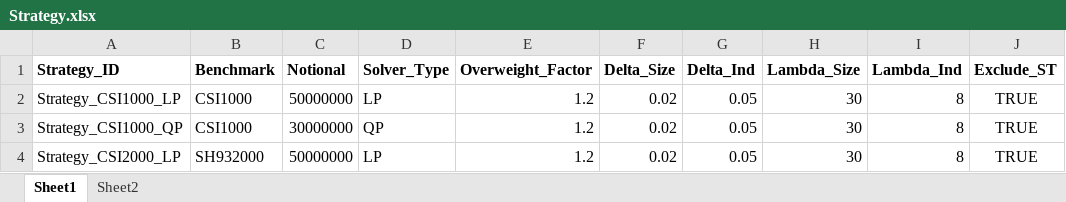
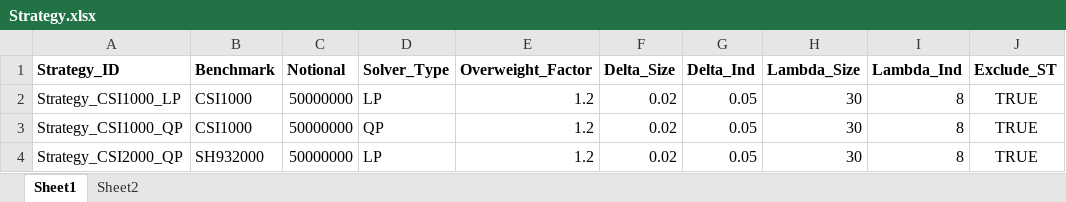
Before and after one commit to yxyIrene/Index-Replicator, an Excel workbook: config/Strategy.xlsx, sheet Sheet1, drawn as a sheet; only a part is shown; values as stored, in another font and other column widths than the file's, no borders; the diff names each change by its address in the sheet, - before the commit and + after, or states it on an @@ line.

```diff
--- a/config/Strategy.xlsx (sheet Sheet1)
+++ b/config/Strategy.xlsx (sheet Sheet1)
-C3 (Notional): 30000000
+C3 (Notional): 50000000
-A4 (Strategy_ID): Strategy_CSI2000_LP
+A4 (Strategy_ID): Strategy_CSI2000_QP
```
Also changed, not shown: 7 other files.
